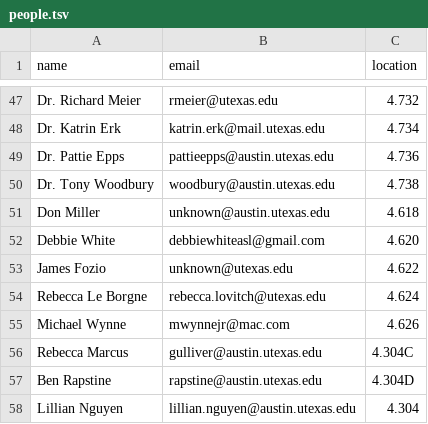
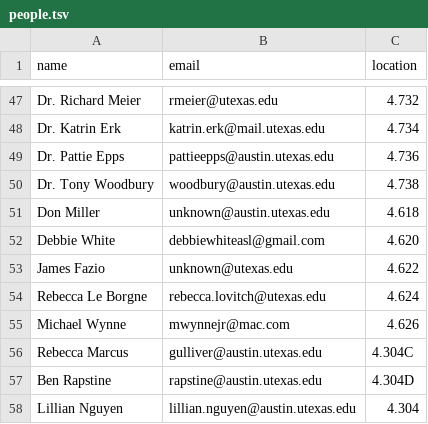
Before and after one commit to linguistics/rlp, a TSV file: people.tsv, drawn as a sheet; only a part is shown, gaps mark what is left out.

Commit message:
Revert last change

```diff
--- a/people.tsv
+++ b/people.tsv
@@ -52,3 +52,3 @@ Don Miller	unknown@austin.utexas.edu	4.618
 Debbie White	debbiewhiteasl@gmail.com	4.620
-James Fozio	unknown@utexas.edu	4.622
+James Fazio	unknown@utexas.edu	4.622
 Rebecca Le Borgne	rebecca.lovitch@utexas.edu	4.624
```
